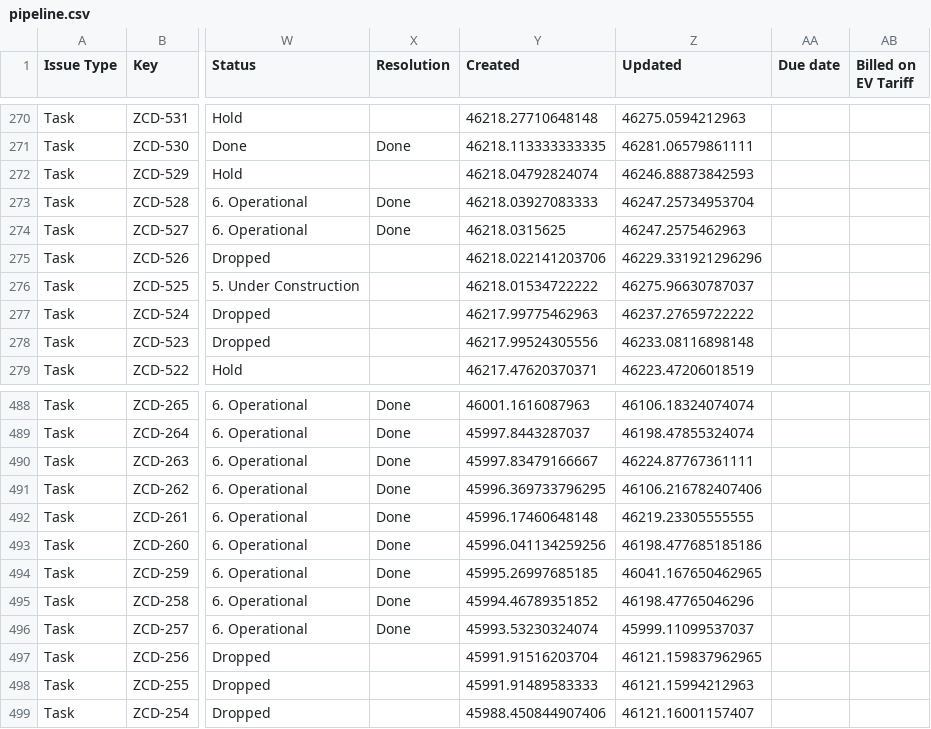
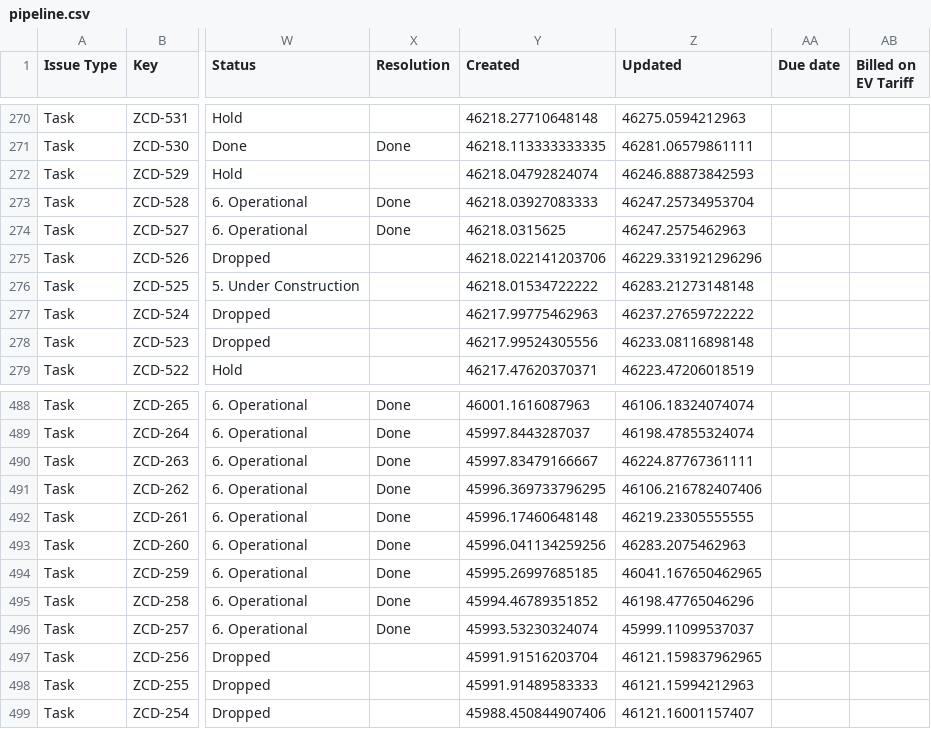
Before and after one commit to keithkinuthiakamauzeno/Network-Overview-Dashboard, a CSV file: data/pipeline.csv, drawn as a sheet; only a part is shown, gaps mark what is left out; the diff covers the shown part only; the diff names each change by its address in the sheet, - before the commit and + after, or states it on an @@ line.

```diff
--- a/data/pipeline.csv
+++ b/data/pipeline.csv
-Z276 (Updated): 46275.96630787037
+Z276 (Updated): 46283.21273148148
-Z493 (Updated): 46198.477685185186
+Z493 (Updated): 46283.2075462963
```
Also changed, not shown: 8 edited cells elsewhere in this file.
